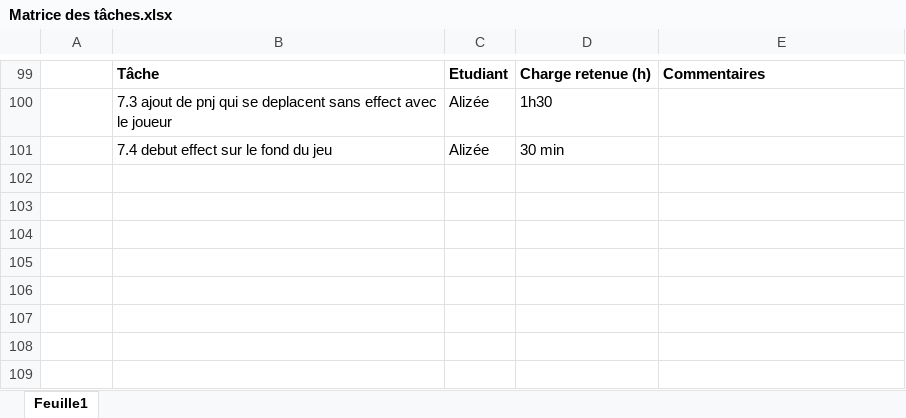
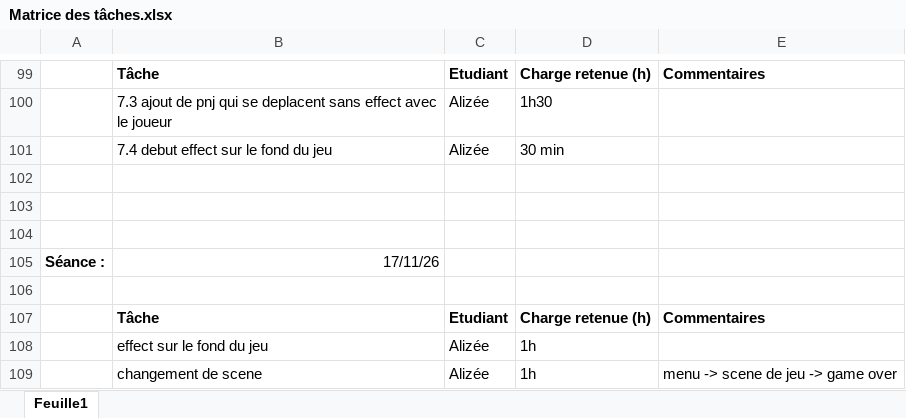
Before and after one commit to Dragon-de-rage/Moteur-de-jeu-2D, an Excel workbook: Matrice des tâches.xlsx, sheet Feuille1, drawn as a sheet; only a part is shown, gaps mark what is left out; values as stored, in another font and other column widths than the file's, no borders; the diff names each change by its address in the sheet, - before the commit and + after, or states it on an @@ line.

Commit message:
maj matrice des taches

```diff
--- a/Matrice des tâches.xlsx (sheet Feuille1)
+++ b/Matrice des tâches.xlsx (sheet Feuille1)
+row 102: (empty)
+row 103: (empty)
+row 104: (empty)
+row 105: Séance : | 17/11/26
+row 106: (empty)
+row 107:  | Tâche | Etudiant | Charge retenue (h) | Commentaires
+row 108:  | effect sur le fond du jeu | Alizée | 1h
+row 109:  | changement de scene | Alizée | 1h | menu -> scene de jeu -> game over
```
